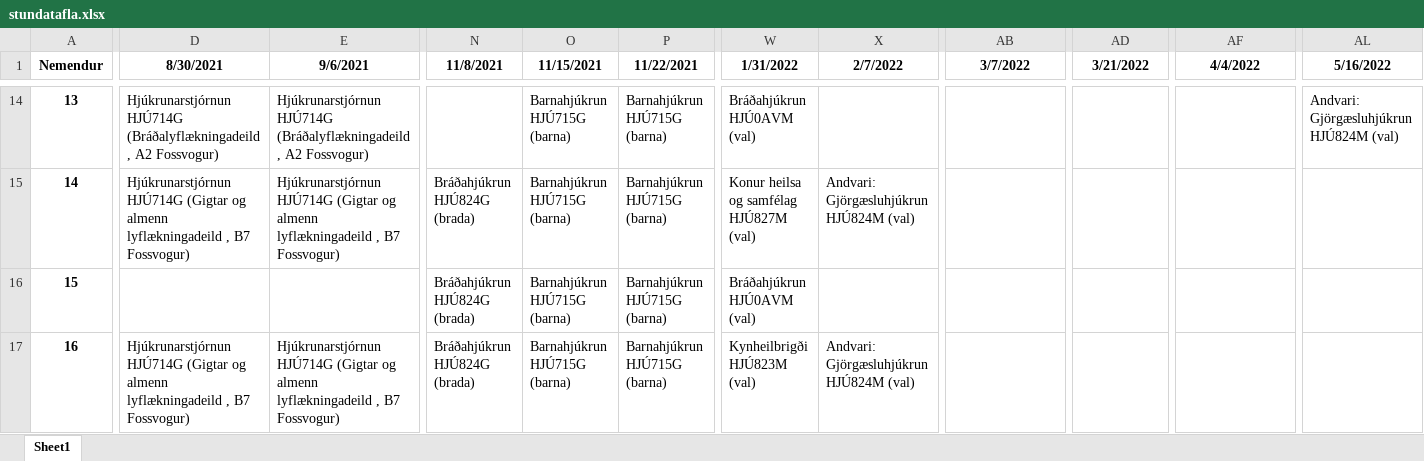
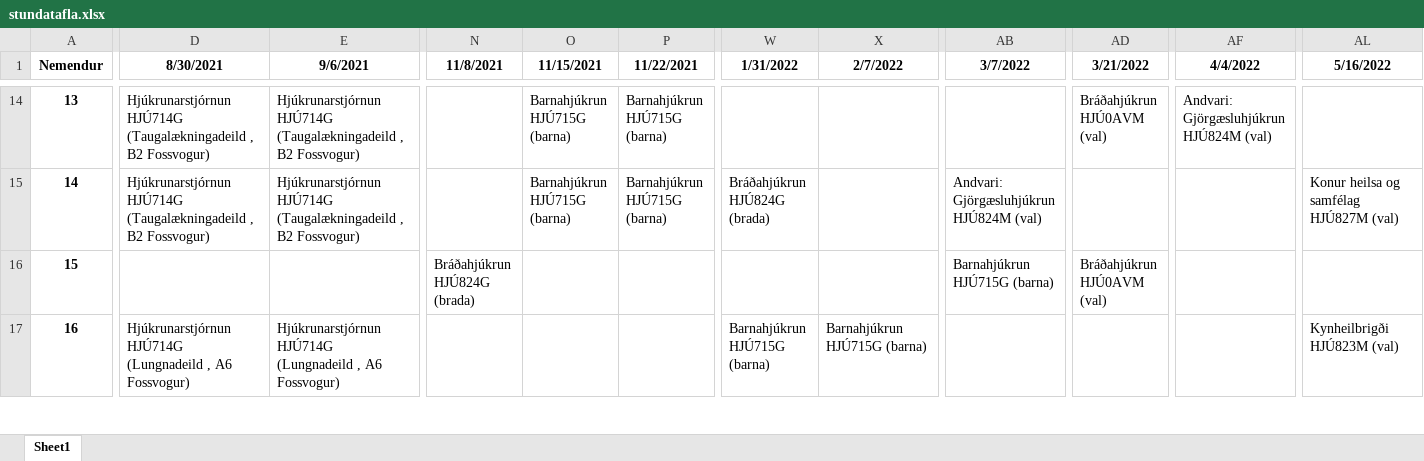
Before and after one commit to BjarniHaukur/TV5, an Excel workbook: stundatafla.xlsx, sheet Sheet1, drawn as a sheet; only a part is shown, gaps mark what is left out; values as stored, in another font and other column widths than the file's, no borders; the diff covers the shown part only; the diff names each change by its address in the sheet, - before the commit and + after, or states it on an @@ line.

```diff
--- a/stundatafla.xlsx (sheet Sheet1)
+++ b/stundatafla.xlsx (sheet Sheet1)
-D14 (8/30/2021): Hjúkrunarstjórnun HJÚ714G (Bráðalyflækningadeild , A2 Fossvogur)
+D14 (8/30/2021): Hjúkrunarstjórnun HJÚ714G (Taugalækningadeild , B2 Fossvogur)
-E14 (9/6/2021): Hjúkrunarstjórnun HJÚ714G (Bráðalyflækningadeild , A2 Fossvogur)
+E14 (9/6/2021): Hjúkrunarstjórnun HJÚ714G (Taugalækningadeild , B2 Fossvogur)
-W14 (1/31/2022): Bráðahjúkrun HJÚ0AVM (val)
+W14 (1/31/2022): (empty)
-AD14 (3/21/2022): (empty)
+AD14 (3/21/2022): Bráðahjúkrun HJÚ0AVM (val)
-AF14 (4/4/2022): (empty)
+AF14 (4/4/2022): Andvari: Gjörgæsluhjúkrun HJÚ824M (val)
-AL14 (5/16/2022): Andvari: Gjörgæsluhjúkrun HJÚ824M (val)
+AL14 (5/16/2022): (empty)
-D15 (8/30/2021): Hjúkrunarstjórnun HJÚ714G (Gigtar og almenn lyflækningadeild , B7 Fossvogur)
+D15 (8/30/2021): Hjúkrunarstjórnun HJÚ714G (Taugalækningadeild , B2 Fossvogur)
-E15 (9/6/2021): Hjúkrunarstjórnun HJÚ714G (Gigtar og almenn lyflækningadeild , B7 Fossvogur)
+E15 (9/6/2021): Hjúkrunarstjórnun HJÚ714G (Taugalækningadeild , B2 Fossvogur)
-N15 (11/8/2021): Bráðahjúkrun HJÚ824G (brada)
+N15 (11/8/2021): (empty)
-W15 (1/31/2022): Konur heilsa og samfélag HJÚ827M (val)
+W15 (1/31/2022): Bráðahjúkrun HJÚ824G (brada)
-X15 (2/7/2022): Andvari: Gjörgæsluhjúkrun HJÚ824M (val)
+X15 (2/7/2022): (empty)
-AB15 (3/7/2022): (empty)
+AB15 (3/7/2022): Andvari: Gjörgæsluhjúkrun HJÚ824M (val)
-AL15 (5/16/2022): (empty)
+AL15 (5/16/2022): Konur heilsa og samfélag HJÚ827M (val)
-O16:O17 (11/15/2021): Barnahjúkrun HJÚ715G (barna)
+O16:O17 (11/15/2021): (empty)
-P16:P17 (11/22/2021): Barnahjúkrun HJÚ715G (barna)
+P16:P17 (11/22/2021): (empty)
-W16 (1/31/2022): Bráðahjúkrun HJÚ0AVM (val)
+W16 (1/31/2022): (empty)
-AB16 (3/7/2022): (empty)
+AB16 (3/7/2022): Barnahjúkrun HJÚ715G (barna)
-AD16 (3/21/2022): (empty)
+AD16 (3/21/2022): Bráðahjúkrun HJÚ0AVM (val)
-D17 (8/30/2021): Hjúkrunarstjórnun HJÚ714G (Gigtar og almenn lyflækningadeild , B7 Fossvogur)
+D17 (8/30/2021): Hjúkrunarstjórnun HJÚ714G (Lungnadeild , A6 Fossvogur)
-E17 (9/6/2021): Hjúkrunarstjórnun HJÚ714G (Gigtar og almenn lyflækningadeild , B7 Fossvogur)
+E17 (9/6/2021): Hjúkrunarstjórnun HJÚ714G (Lungnadeild , A6 Fossvogur)
-N17 (11/8/2021): Bráðahjúkrun HJÚ824G (brada)
+N17 (11/8/2021): (empty)
-W17 (1/31/2022): Kynheilbrigði HJÚ823M (val)
+W17 (1/31/2022): Barnahjúkrun HJÚ715G (barna)
-X17 (2/7/2022): Andvari: Gjörgæsluhjúkrun HJÚ824M (val)
+X17 (2/7/2022): Barnahjúkrun HJÚ715G (barna)
-AL17 (5/16/2022): (empty)
+AL17 (5/16/2022): Kynheilbrigði HJÚ823M (val)
```
Also changed, not shown: 621 edited cells elsewhere in this sheet, 3 other files.
